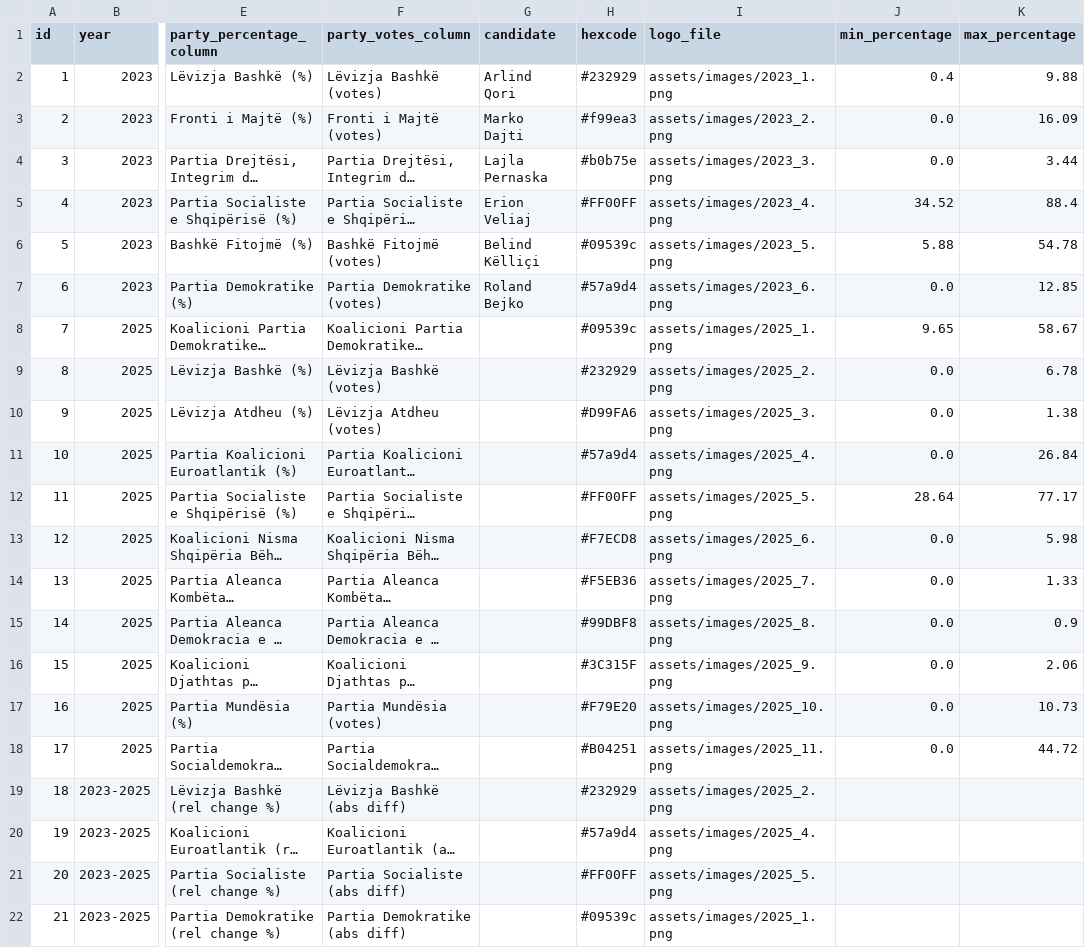
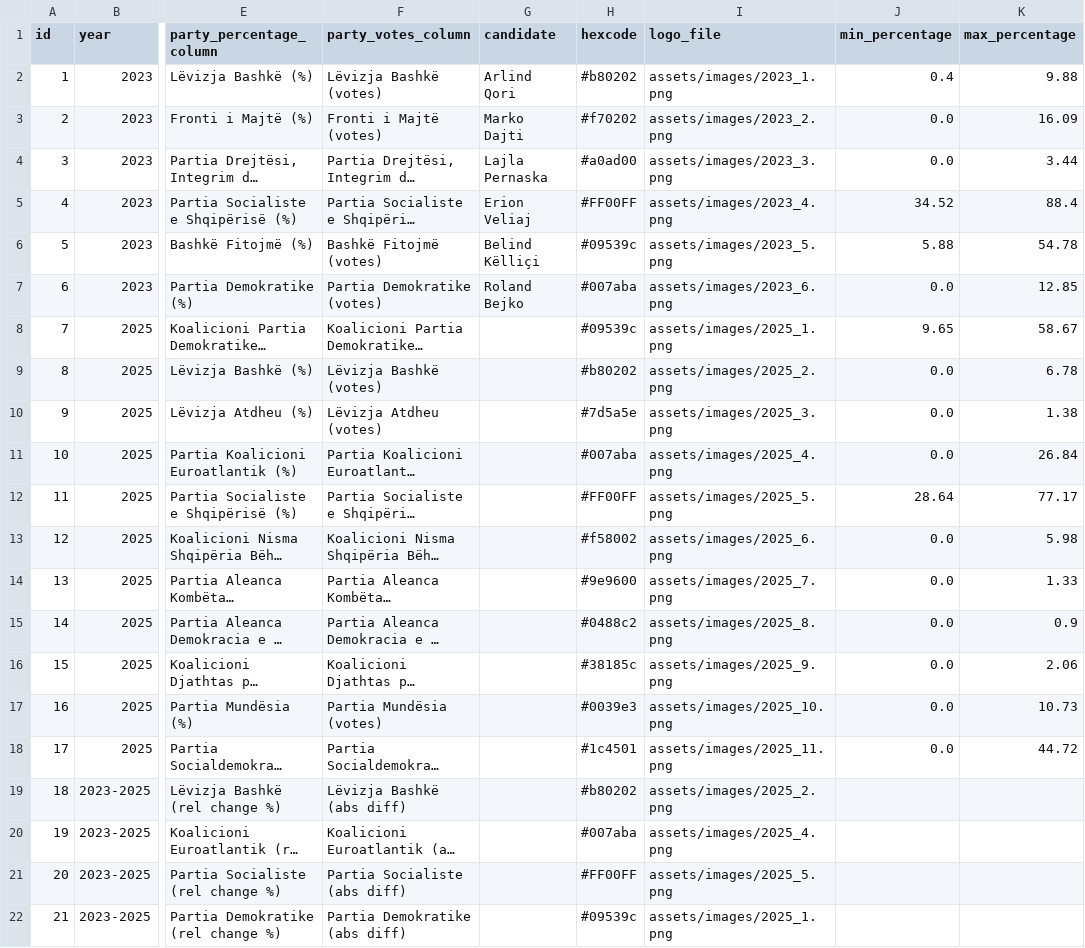
Before and after one commit to esed-sh/siVotonTirana, a CSV file: src/assets/data/party_structure.csv, drawn as a sheet; only a part is shown, gaps mark what is left out; long unchanged cells end in …; the diff names each change by its address in the sheet, - before the commit and + after, or states it on an @@ line.

```diff
--- a/src/assets/data/party_structure.csv
+++ b/src/assets/data/party_structure.csv
-H2 (hexcode): #232929
+H2 (hexcode): #b80202
-H3 (hexcode): #f99ea3
+H3 (hexcode): #f70202
-H4 (hexcode): #b0b75e
+H4 (hexcode): #a0ad00
-H7 (hexcode): #57a9d4
+H7 (hexcode): #007aba
-H9 (hexcode): #232929
+H9 (hexcode): #b80202
-H10 (hexcode): #D99FA6
+H10 (hexcode): #7d5a5e
-H11 (hexcode): #57a9d4
+H11 (hexcode): #007aba
-H13 (hexcode): #F7ECD8
+H13 (hexcode): #f58002
-H14 (hexcode): #F5EB36
+H14 (hexcode): #9e9600
-H15 (hexcode): #99DBF8
+H15 (hexcode): #0488c2
-H16 (hexcode): #3C315F
+H16 (hexcode): #38185c
-H17 (hexcode): #F79E20
+H17 (hexcode): #0039e3
-H18 (hexcode): #B04251
+H18 (hexcode): #1c4501
-H19 (hexcode): #232929
+H19 (hexcode): #b80202
-H20 (hexcode): #57a9d4
+H20 (hexcode): #007aba
```
Also changed, not shown: 2 other files.
